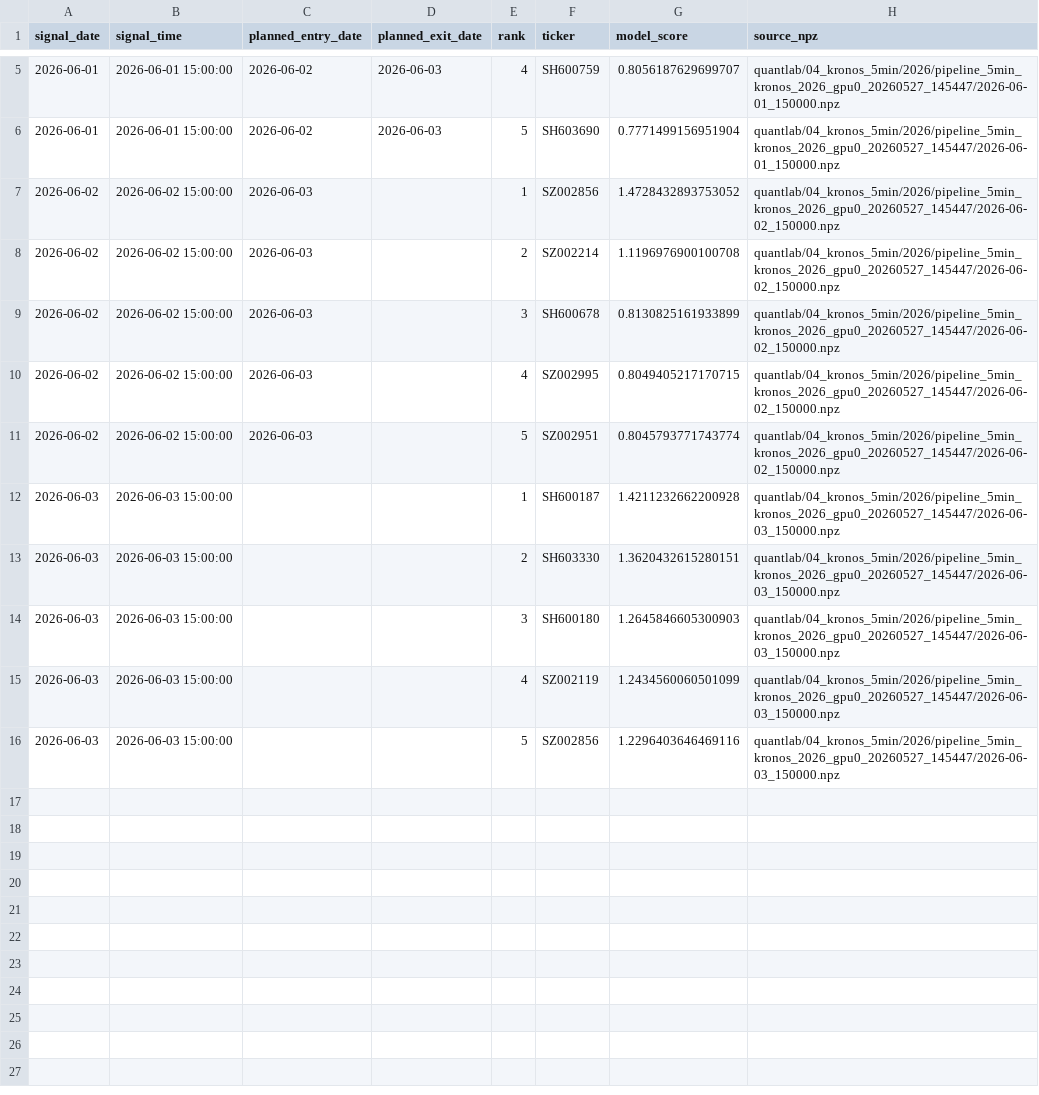
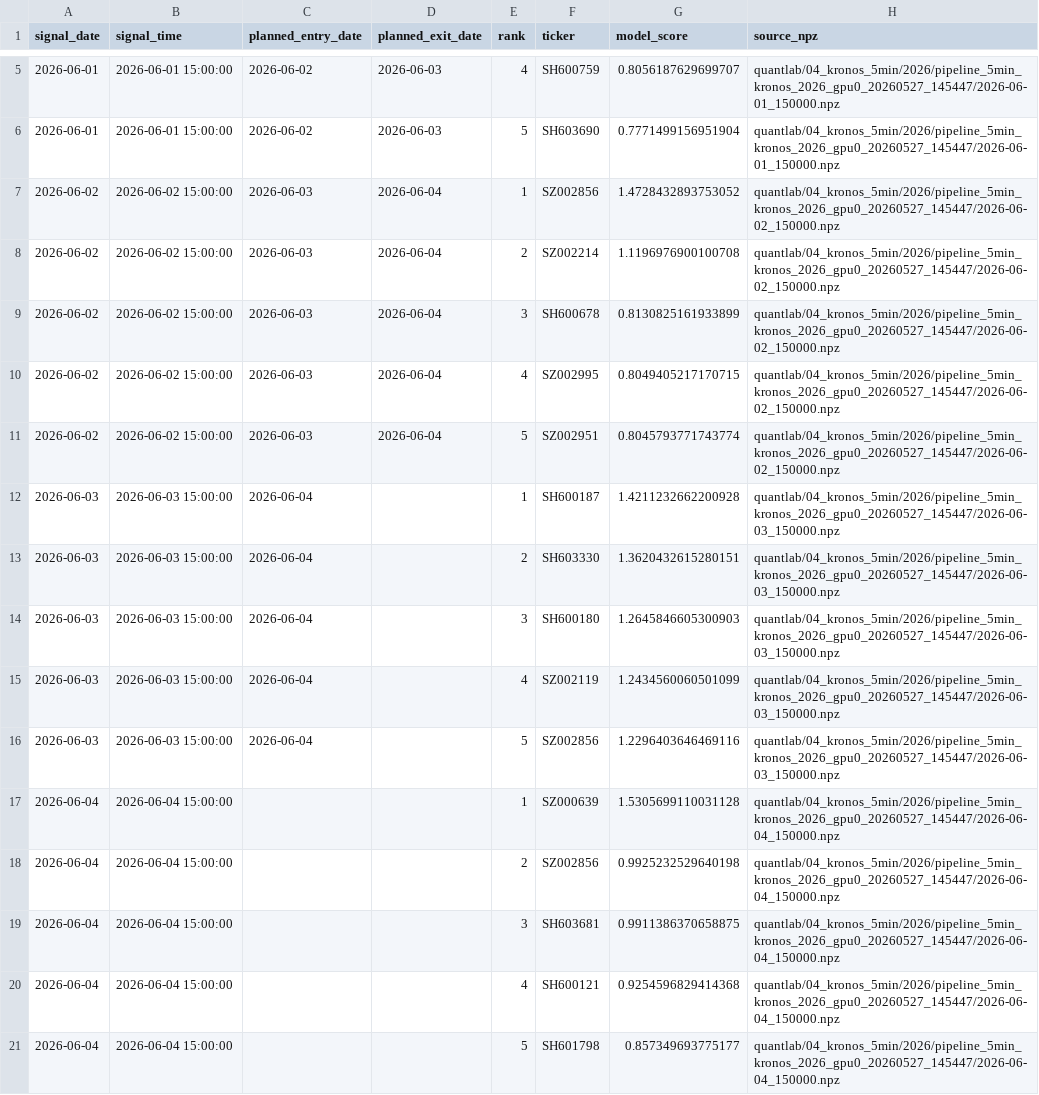
Before and after one commit to sqyangx/quantlab, a CSV file: quantlab/trading_strategy_release/data/5min_modela_portfolio_backtest_202606/selection_records.csv, drawn as a sheet; only a part is shown, gaps mark what is left out.

Commit message:
Publish Model-A recommendations for 2026-06-04

```diff
--- a/quantlab/trading_strategy_release/data/5min_modela_portfolio_backtest_202606/selection_records.csv
+++ b/quantlab/trading_strategy_release/data/5min_modela_portfolio_backtest_202606/selection_records.csv
@@ -6,11 +6,16 @@ signal_date,signal_time,planned_entry_date,planned_exit_date,rank,ticker,model_s
 2026-06-01,2026-06-01 15:00:00,2026-06-02,2026-06-03,5,SH603690,0.7771499156951904,quantlab/04_kronos_5min/2026/pipeline_5min_kronos_2026_gpu0_20260527_145447/2026-06-01_150000.npz
-2026-06-02,2026-06-02 15:00:00,2026-06-03,,1,SZ002856,1.4728432893753052,quantlab/04_kronos_5min/2026/pipeline_5min_kronos_2026_gpu0_20260527_145447/2026-06-02_150000.npz
-2026-06-02,2026-06-02 15:00:00,2026-06-03,,2,SZ002214,1.1196976900100708,quantlab/04_kronos_5min/2026/pipeline_5min_kronos_2026_gpu0_20260527_145447/2026-06-02_150000.npz
-2026-06-02,2026-06-02 15:00:00,2026-06-03,,3,SH600678,0.8130825161933899,quantlab/04_kronos_5min/2026/pipeline_5min_kronos_2026_gpu0_20260527_145447/2026-06-02_150000.npz
-2026-06-02,2026-06-02 15:00:00,2026-06-03,,4,SZ002995,0.8049405217170715,quantlab/04_kronos_5min/2026/pipeline_5min_kronos_2026_gpu0_20260527_145447/2026-06-02_150000.npz
-2026-06-02,2026-06-02 15:00:00,2026-06-03,,5,SZ002951,0.8045793771743774,quantlab/04_kronos_5min/2026/pipeline_5min_kronos_2026_gpu0_20260527_145447/2026-06-02_150000.npz
-2026-06-03,2026-06-03 15:00:00,,,1,SH600187,1.4211232662200928,quantlab/04_kronos_5min/2026/pipeline_5min_kronos_2026_gpu0_20260527_145447/2026-06-03_150000.npz
-2026-06-03,2026-06-03 15:00:00,,,2,SH603330,1.3620432615280151,quantlab/04_kronos_5min/2026/pipeline_5min_kronos_2026_gpu0_20260527_145447/2026-06-03_150000.npz
-2026-06-03,2026-06-03 15:00:00,,,3,SH600180,1.2645846605300903,quantlab/04_kronos_5min/2026/pipeline_5min_kronos_2026_gpu0_20260527_145447/2026-06-03_150000.npz
-2026-06-03,2026-06-03 15:00:00,,,4,SZ002119,1.2434560060501099,quantlab/04_kronos_5min/2026/pipeline_5min_kronos_2026_gpu0_20260527_145447/2026-06-03_150000.npz
-2026-06-03,2026-06-03 15:00:00,,,5,SZ002856,1.2296403646469116,quantlab/04_kronos_5min/2026/pipeline_5min_kronos_2026_gpu0_20260527_145447/2026-06-03_150000.npz
+2026-06-02,2026-06-02 15:00:00,2026-06-03,2026-06-04,1,SZ002856,1.4728432893753052,quantlab/04_kronos_5min/2026/pipeline_5min_kronos_2026_gpu0_20260527_145447/2026-06-02_150000.npz
+2026-06-02,2026-06-02 15:00:00,2026-06-03,2026-06-04,2,SZ002214,1.1196976900100708,quantlab/04_kronos_5min/2026/pipeline_5min_kronos_2026_gpu0_20260527_145447/2026-06-02_150000.npz
+2026-06-02,2026-06-02 15:00:00,2026-06-03,2026-06-04,3,SH600678,0.8130825161933899,quantlab/04_kronos_5min/2026/pipeline_5min_kronos_2026_gpu0_20260527_145447/2026-06-02_150000.npz
+2026-06-02,2026-06-02 15:00:00,2026-06-03,2026-06-04,4,SZ002995,0.8049405217170715,quantlab/04_kronos_5min/2026/pipeline_5min_kronos_2026_gpu0_20260527_145447/2026-06-02_150000.npz
+2026-06-02,2026-06-02 15:00:00,2026-06-03,2026-06-04,5,SZ002951,0.8045793771743774,quantlab/04_kronos_5min/2026/pipeline_5min_kronos_2026_gpu0_20260527_145447/2026-06-02_150000.npz
+2026-06-03,2026-06-03 15:00:00,2026-06-04,,1,SH600187,1.4211232662200928,quantlab/04_kronos_5min/2026/pipeline_5min_kronos_2026_gpu0_20260527_145447/2026-06-03_150000.npz
+2026-06-03,2026-06-03 15:00:00,2026-06-04,,2,SH603330,1.3620432615280151,quantlab/04_kronos_5min/2026/pipeline_5min_kronos_2026_gpu0_20260527_145447/2026-06-03_150000.npz
+2026-06-03,2026-06-03 15:00:00,2026-06-04,,3,SH600180,1.2645846605300903,quantlab/04_kronos_5min/2026/pipeline_5min_kronos_2026_gpu0_20260527_145447/2026-06-03_150000.npz
+2026-06-03,2026-06-03 15:00:00,2026-06-04,,4,SZ002119,1.2434560060501099,quantlab/04_kronos_5min/2026/pipeline_5min_kronos_2026_gpu0_20260527_145447/2026-06-03_150000.npz
+2026-06-03,2026-06-03 15:00:00,2026-06-04,,5,SZ002856,1.2296403646469116,quantlab/04_kronos_5min/2026/pipeline_5min_kronos_2026_gpu0_20260527_145447/2026-06-03_150000.npz
+2026-06-04,2026-06-04 15:00:00,,,1,SZ000639,1.5305699110031128,quantlab/04_kronos_5min/2026/pipeline_5min_kronos_2026_gpu0_20260527_145447/2026-06-04_150000.npz
+2026-06-04,2026-06-04 15:00:00,,,2,SZ002856,0.9925232529640198,quantlab/04_kronos_5min/2026/pipeline_5min_kronos_2026_gpu0_20260527_145447/2026-06-04_150000.npz
+2026-06-04,2026-06-04 15:00:00,,,3,SH603681,0.9911386370658875,quantlab/04_kronos_5min/2026/pipeline_5min_kronos_2026_gpu0_20260527_145447/2026-06-04_150000.npz
+2026-06-04,2026-06-04 15:00:00,,,4,SH600121,0.9254596829414368,quantlab/04_kronos_5min/2026/pipeline_5min_kronos_2026_gpu0_20260527_145447/2026-06-04_150000.npz
+2026-06-04,2026-06-04 15:00:00,,,5,SH601798,0.857349693775177,quantlab/04_kronos_5min/2026/pipeline_5min_kronos_2026_gpu0_20260527_145447/2026-06-04_150000.npz
```
Also changed, not shown: quantlab/trading_strategy_release/data/5min_modela_portfolio_backtest_202606/equity_curve.csv, quantlab/trading_strategy_release/data/5min_modela_portfolio_backtest_202606/skipped_entries.csv, 8 other files.
